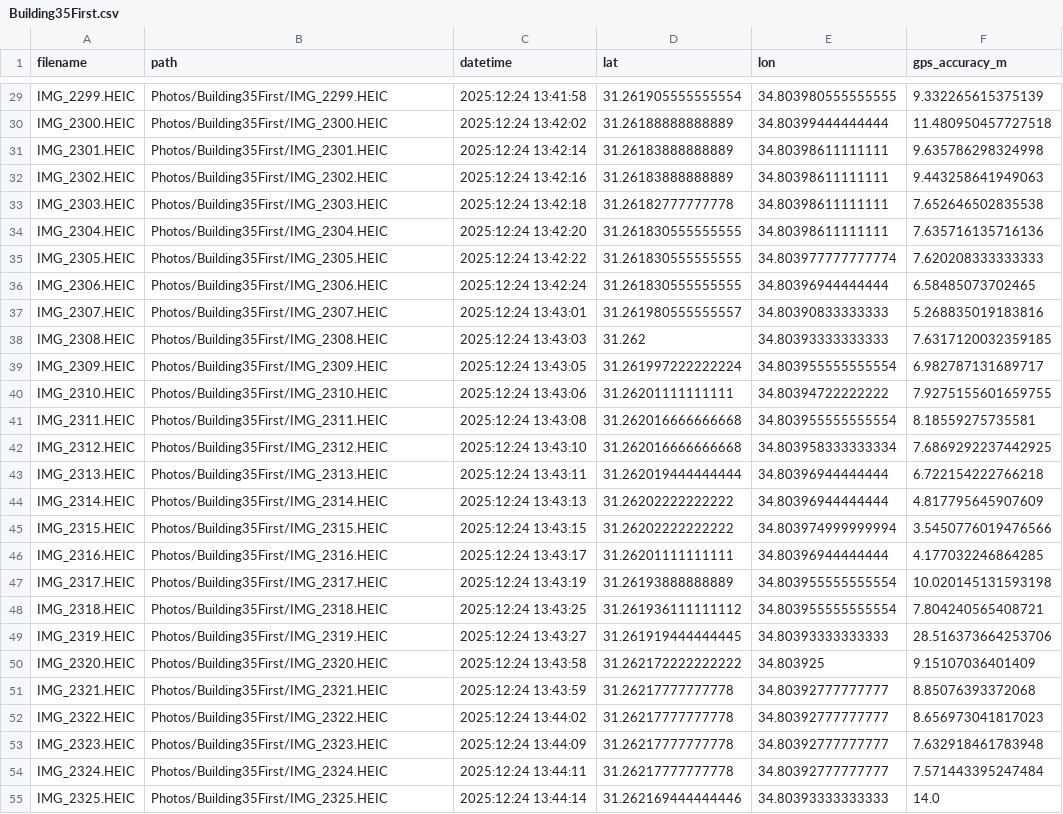
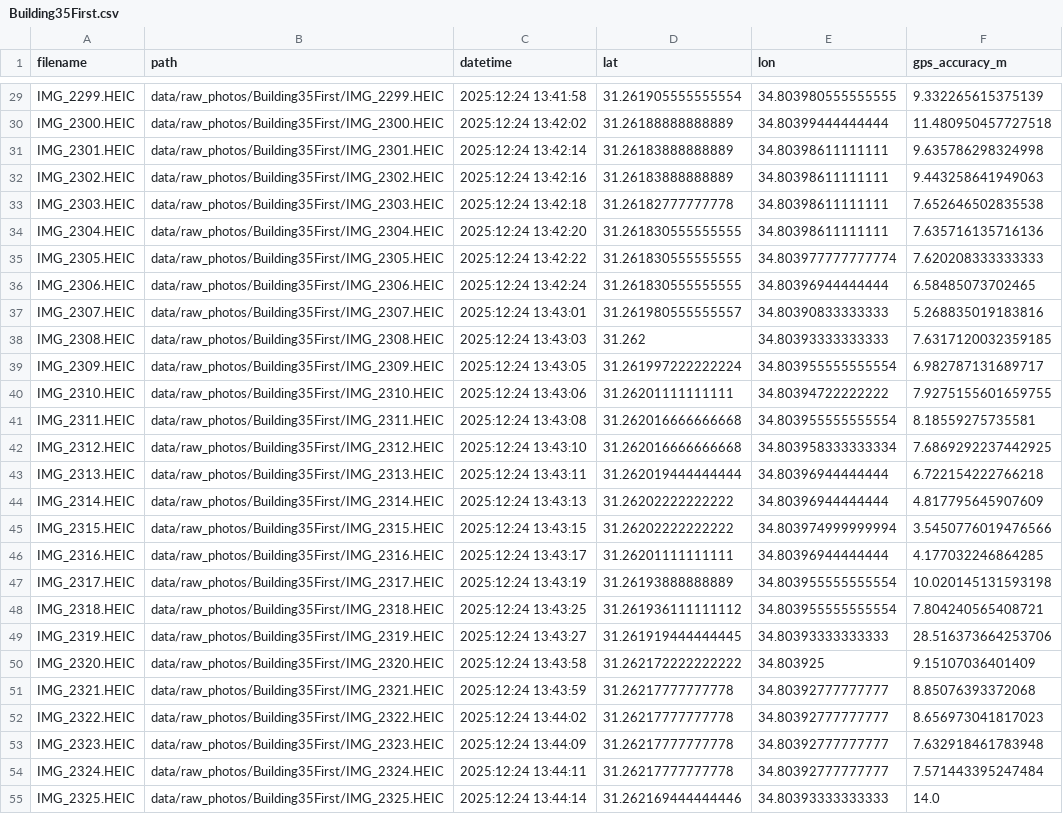
Before and after one commit to guyzilberstein/DeepLearningFinalProject, a CSV file: data/metadata_raw/Building35First.csv, drawn as a sheet; only a part is shown, gaps mark what is left out; the diff covers the shown part only; the diff names each change by its address in the sheet, - before the commit and + after, or states it on an @@ line.

Commit message:
first model tests, corrections of bad gps images

```diff
--- a/data/metadata_raw/Building35First.csv
+++ b/data/metadata_raw/Building35First.csv
-B29 (path): Photos/Building35First/IMG_2299.HEIC
+B29 (path): data/raw_photos/Building35First/IMG_2299.HEIC
-B30 (path): Photos/Building35First/IMG_2300.HEIC
+B30 (path): data/raw_photos/Building35First/IMG_2300.HEIC
-B31 (path): Photos/Building35First/IMG_2301.HEIC
+B31 (path): data/raw_photos/Building35First/IMG_2301.HEIC
-B32 (path): Photos/Building35First/IMG_2302.HEIC
+B32 (path): data/raw_photos/Building35First/IMG_2302.HEIC
-B33 (path): Photos/Building35First/IMG_2303.HEIC
+B33 (path): data/raw_photos/Building35First/IMG_2303.HEIC
-B34 (path): Photos/Building35First/IMG_2304.HEIC
+B34 (path): data/raw_photos/Building35First/IMG_2304.HEIC
-B35 (path): Photos/Building35First/IMG_2305.HEIC
+B35 (path): data/raw_photos/Building35First/IMG_2305.HEIC
-B36 (path): Photos/Building35First/IMG_2306.HEIC
+B36 (path): data/raw_photos/Building35First/IMG_2306.HEIC
-B37 (path): Photos/Building35First/IMG_2307.HEIC
+B37 (path): data/raw_photos/Building35First/IMG_2307.HEIC
-B38 (path): Photos/Building35First/IMG_2308.HEIC
+B38 (path): data/raw_photos/Building35First/IMG_2308.HEIC
-B39 (path): Photos/Building35First/IMG_2309.HEIC
+B39 (path): data/raw_photos/Building35First/IMG_2309.HEIC
-B40 (path): Photos/Building35First/IMG_2310.HEIC
+B40 (path): data/raw_photos/Building35First/IMG_2310.HEIC
-B41 (path): Photos/Building35First/IMG_2311.HEIC
+B41 (path): data/raw_photos/Building35First/IMG_2311.HEIC
-B42 (path): Photos/Building35First/IMG_2312.HEIC
+B42 (path): data/raw_photos/Building35First/IMG_2312.HEIC
-B43 (path): Photos/Building35First/IMG_2313.HEIC
+B43 (path): data/raw_photos/Building35First/IMG_2313.HEIC
-B44 (path): Photos/Building35First/IMG_2314.HEIC
+B44 (path): data/raw_photos/Building35First/IMG_2314.HEIC
-B45 (path): Photos/Building35First/IMG_2315.HEIC
+B45 (path): data/raw_photos/Building35First/IMG_2315.HEIC
-B46 (path): Photos/Building35First/IMG_2316.HEIC
+B46 (path): data/raw_photos/Building35First/IMG_2316.HEIC
-B47 (path): Photos/Building35First/IMG_2317.HEIC
+B47 (path): data/raw_photos/Building35First/IMG_2317.HEIC
-B48 (path): Photos/Building35First/IMG_2318.HEIC
+B48 (path): data/raw_photos/Building35First/IMG_2318.HEIC
-B49 (path): Photos/Building35First/IMG_2319.HEIC
+B49 (path): data/raw_photos/Building35First/IMG_2319.HEIC
-B50 (path): Photos/Building35First/IMG_2320.HEIC
+B50 (path): data/raw_photos/Building35First/IMG_2320.HEIC
-B51 (path): Photos/Building35First/IMG_2321.HEIC
+B51 (path): data/raw_photos/Building35First/IMG_2321.HEIC
-B52 (path): Photos/Building35First/IMG_2322.HEIC
+B52 (path): data/raw_photos/Building35First/IMG_2322.HEIC
-B53 (path): Photos/Building35First/IMG_2323.HEIC
+B53 (path): data/raw_photos/Building35First/IMG_2323.HEIC
-B54 (path): Photos/Building35First/IMG_2324.HEIC
+B54 (path): data/raw_photos/Building35First/IMG_2324.HEIC
-B55 (path): Photos/Building35First/IMG_2325.HEIC
+B55 (path): data/raw_photos/Building35First/IMG_2325.HEIC
```
Also changed, not shown: 98 edited cells elsewhere in this file, data/metadata_raw/Building35Lower.csv, data/metadata_raw/Building35Randoms.csv, 22 other files.
